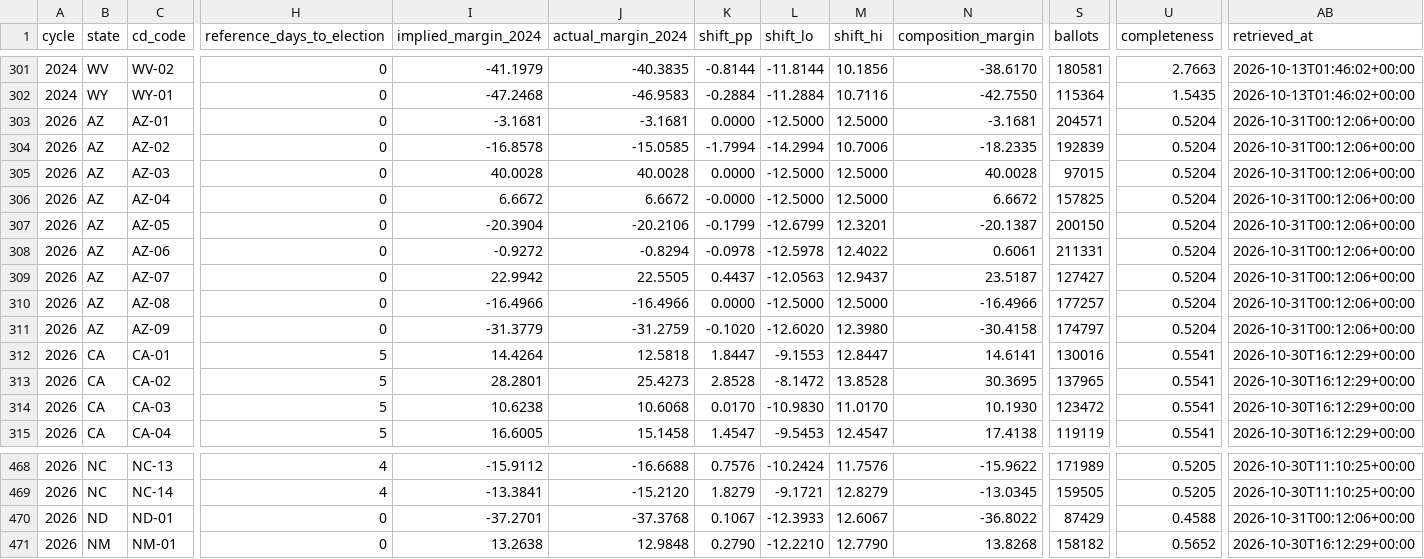
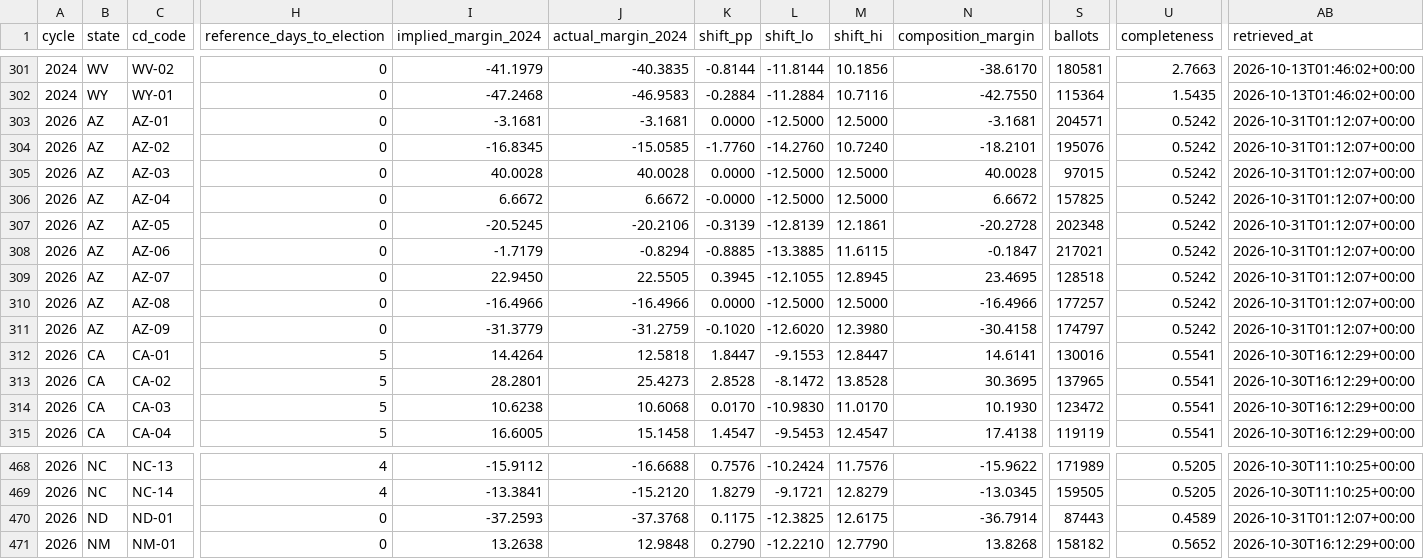
Before and after one commit to ElectIndex/26_early_vote, a CSV file: output/counterfactual_districts_latest.csv, drawn as a sheet; only a part is shown, gaps mark what is left out; the diff names each change by its address in the sheet, - before the commit and + after, or states it on an @@ line.

Commit message:
data: early vote 2026-10-31

```diff
--- a/output/counterfactual_districts_latest.csv
+++ b/output/counterfactual_districts_latest.csv
-U303:U311 (completeness): 0.5204
+U303:U311 (completeness): 0.5242
-AB303:AB311 (retrieved_at): 2026-10-31T00:12:06+00:00
+AB303:AB311 (retrieved_at): 2026-10-31T01:12:07+00:00
-I304 (implied_margin_2024): -16.8578
+I304 (implied_margin_2024): -16.8345
-K304 (shift_pp): -1.7994
+K304 (shift_pp): -1.7760
-L304 (shift_lo): -14.2994
+L304 (shift_lo): -14.2760
-M304 (shift_hi): 10.7006
+M304 (shift_hi): 10.7240
-N304 (composition_margin): -18.2335
+N304 (composition_margin): -18.2101
-S304 (ballots): 192839
+S304 (ballots): 195076
-I307 (implied_margin_2024): -20.3904
+I307 (implied_margin_2024): -20.5245
-K307 (shift_pp): -0.1799
+K307 (shift_pp): -0.3139
-L307 (shift_lo): -12.6799
+L307 (shift_lo): -12.8139
-M307 (shift_hi): 12.3201
+M307 (shift_hi): 12.1861
-N307 (composition_margin): -20.1387
+N307 (composition_margin): -20.2728
-S307 (ballots): 200150
+S307 (ballots): 202348
-I308 (implied_margin_2024): -0.9272
+I308 (implied_margin_2024): -1.7179
-K308 (shift_pp): -0.0978
+K308 (shift_pp): -0.8885
-L308 (shift_lo): -12.5978
+L308 (shift_lo): -13.3885
-M308 (shift_hi): 12.4022
+M308 (shift_hi): 11.6115
-N308 (composition_margin): 0.6061
+N308 (composition_margin): -0.1847
-S308 (ballots): 211331
+S308 (ballots): 217021
-I309 (implied_margin_2024): 22.9942
+I309 (implied_margin_2024): 22.9450
-K309 (shift_pp): 0.4437
+K309 (shift_pp): 0.3945
-L309 (shift_lo): -12.0563
+L309 (shift_lo): -12.1055
-M309 (shift_hi): 12.9437
+M309 (shift_hi): 12.8945
-N309 (composition_margin): 23.5187
+N309 (composition_margin): 23.4695
-S309 (ballots): 127427
+S309 (ballots): 128518
-I470 (implied_margin_2024): -37.2701
+I470 (implied_margin_2024): -37.2593
-K470 (shift_pp): 0.1067
+K470 (shift_pp): 0.1175
-L470 (shift_lo): -12.3933
+L470 (shift_lo): -12.3825
-M470 (shift_hi): 12.6067
+M470 (shift_hi): 12.6175
-N470 (composition_margin): -36.8022
+N470 (composition_margin): -36.7914
-S470 (ballots): 87429
+S470 (ballots): 87443
-U470 (completeness): 0.4588
+U470 (completeness): 0.4589
-AB470 (retrieved_at): 2026-10-31T00:12:06+00:00
+AB470 (retrieved_at): 2026-10-31T01:12:07+00:00
```
Also changed, not shown: output/counterfactual.csv, output/counties/az.csv, 7 other files.
